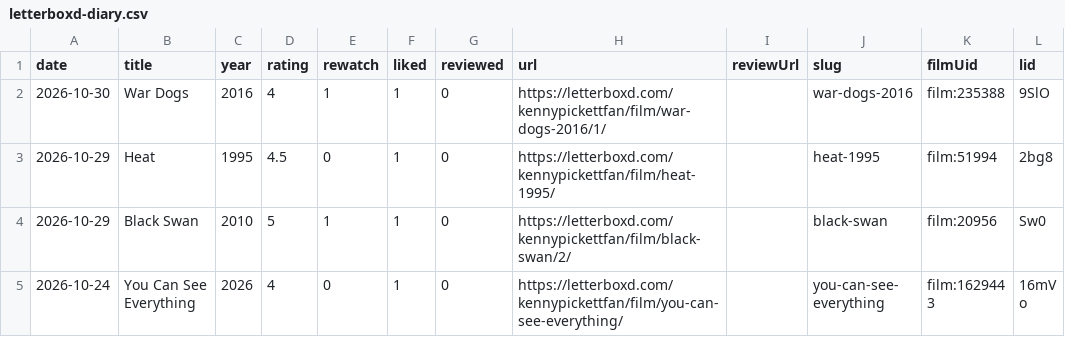
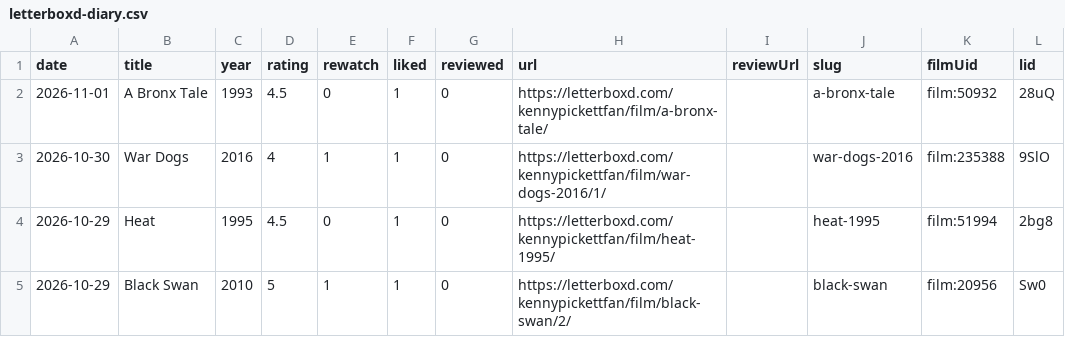
Before and after one commit to lhleap07-del/letterboxd-diary, a CSV file: images/letterboxd-diary.csv, drawn as a sheet; only a part is shown; the shorter side is filled out with more unchanged rows; the diff names each change by its address in the sheet, - before the commit and + after, or states it on an @@ line.

```diff
--- a/images/letterboxd-diary.csv
+++ b/images/letterboxd-diary.csv
+row 2: 2026-11-01 | A Bronx Tale | 1993 | 4.5 | 0 | 1 | 0 | https://letterboxd.com/kennypickettfan/film/a-bronx-tale/ |  | a-bronx-tale | film:50932 | 28uQ
```
Also changed, not shown: images/letterboxd-watched.csv, 9 other files.
